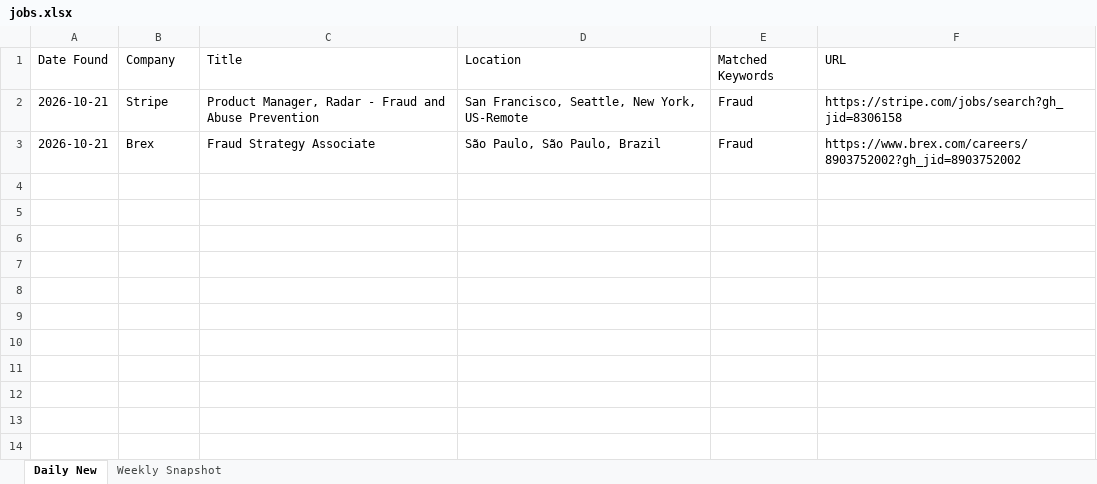
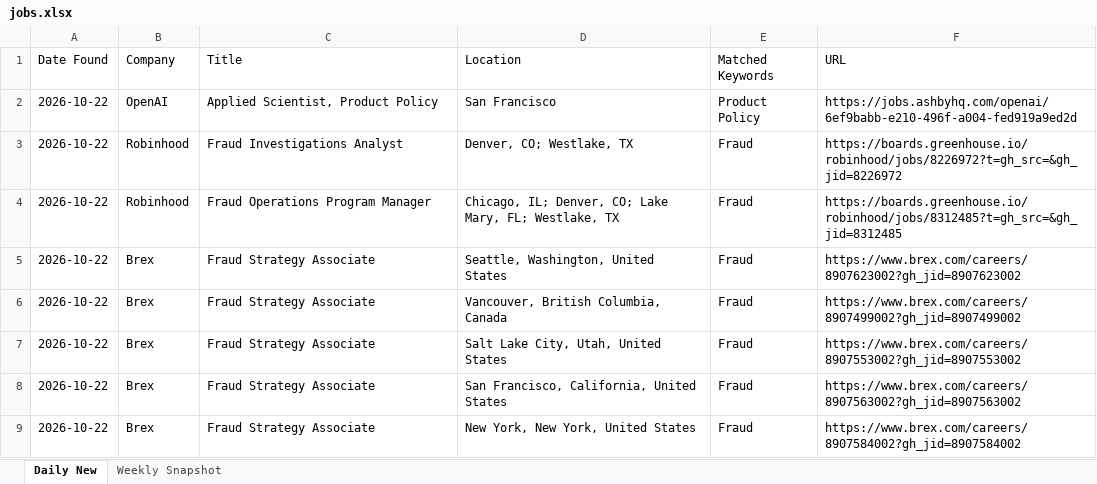
Before and after one commit to Aaradhyaa717/JobAgent, an Excel workbook: data/jobs.xlsx, sheet Daily New, drawn as a sheet; values as stored, in another font and other column widths than the file's, no borders; removed rows and columns are numbered as before the commit, all else as after; the diff names each change by its address in the sheet, - before the commit and + after, or states it on an @@ line.

```diff
--- a/data/jobs.xlsx (sheet Daily New)
+++ b/data/jobs.xlsx (sheet Daily New)
-row 2: 2026-10-21 | Stripe | Product Manager, Radar - Fraud and Abuse Prevention | San Francisco, Seattle, New York, US-Remote | Fraud | https://stripe.com/jobs/search?gh_jid=8306158
+row 2: 2026-10-22 | OpenAI | Applied Scientist, Product Policy | San Francisco | Product Policy | https://jobs.ashbyhq.com/openai/6ef9babb-e210-496f-a004-fed919a9ed2d
+row 3: 2026-10-22 | Robinhood | Fraud Investigations Analyst | Denver, CO; Westlake, TX | Fraud | https://boards.greenhouse.io/robinhood/jobs/8226972?t=gh_src=&gh_jid=8226972
+row 4: 2026-10-22 | Robinhood | Fraud Operations Program Manager | Chicago, IL; Denver, CO; Lake Mary, FL; Westlake, TX | Fraud | https://boards.greenhouse.io/robinhood/jobs/8312485?t=gh_src=&gh_jid=8312485
+row 5: 2026-10-22 | Brex | Fraud Strategy Associate | Seattle, Washington, United States | Fraud | https://www.brex.com/careers/8907623002?gh_jid=8907623002
+row 6: 2026-10-22 | Brex | Fraud Strategy Associate | Vancouver, British Columbia, Canada | Fraud | https://www.brex.com/careers/8907499002?gh_jid=8907499002
+row 7: 2026-10-22 | Brex | Fraud Strategy Associate | Salt Lake City, Utah, United States | Fraud | https://www.brex.com/careers/8907553002?gh_jid=8907553002
-A8 (Date Found): 2026-10-21
+A8 (Date Found): 2026-10-22
-D8 (Location): São Paulo, São Paulo, Brazil
+D8 (Location): San Francisco, California, United States
-F8 (URL): https://www.brex.com/careers/8903752002?gh_jid=8903752002
+F8 (URL): https://www.brex.com/careers/8907563002?gh_jid=8907563002
+row 9: 2026-10-22 | Brex | Fraud Strategy Associate | New York, New York, United States | Fraud | https://www.brex.com/careers/8907584002?gh_jid=8907584002
```
Also changed, not shown: 1 other file.
